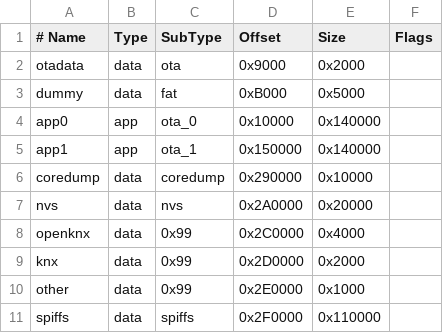
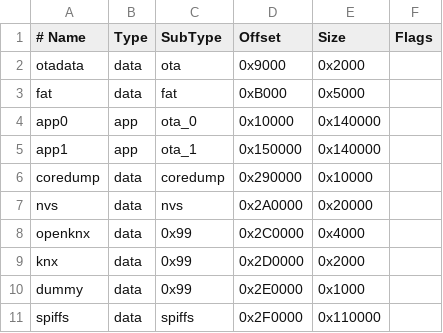
Before and after one commit to OpenKNX/OAM-TestApp, a CSV file: esp_partition.csv, drawn as a sheet.

Commit message:
add dummy channels and a custom storage

```diff
--- a/esp_partition.csv
+++ b/esp_partition.csv
@@ -2,3 +2,3 @@
 otadata,  data, ota,      0x9000,   0x2000,
-dummy,    data, fat,      0xB000,   0x5000,
+fat,      data, fat,      0xB000,   0x5000,
 app0,     app,  ota_0,    0x10000,  0x140000,
@@ -9,3 +9,3 @@ openknx,  data, 0x99,     0x2C0000, 0x4000,
 knx,      data, 0x99,     0x2D0000, 0x2000,
-other,    data, 0x99,     0x2E0000, 0x1000,
+dummy,    data, 0x99,     0x2E0000, 0x1000,
 spiffs,   data, spiffs,   0x2F0000, 0x110000,
```
Also changed, not shown: 6 other files.
